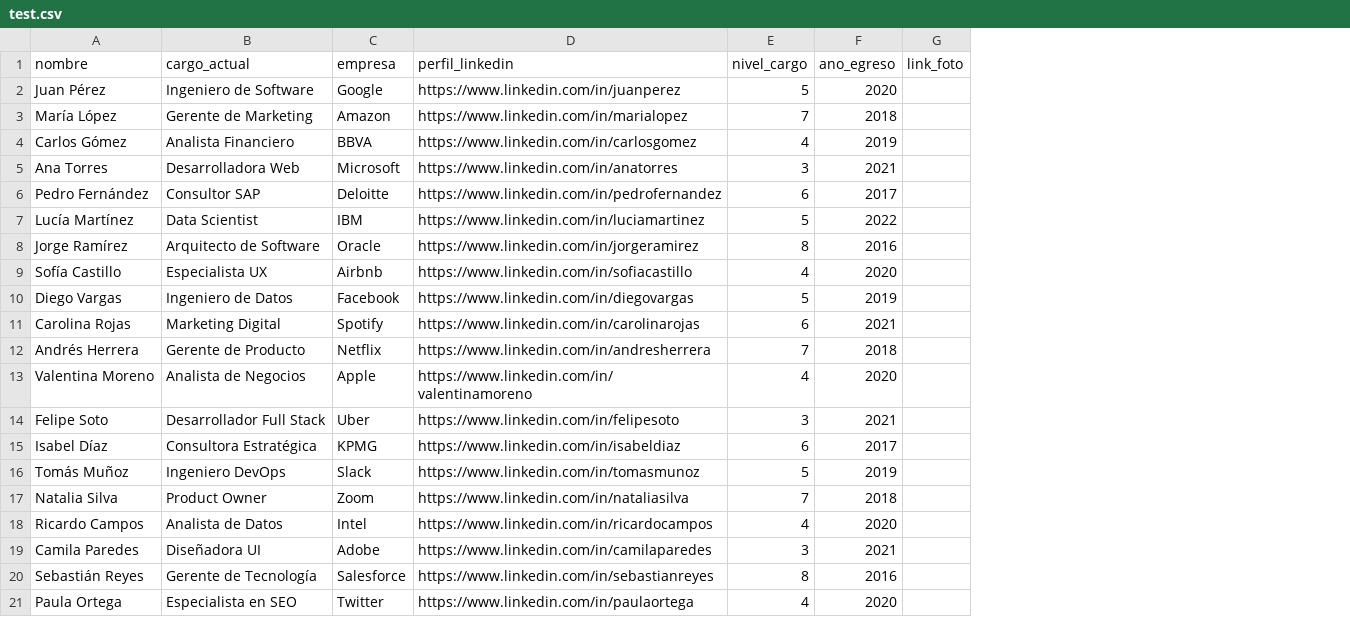
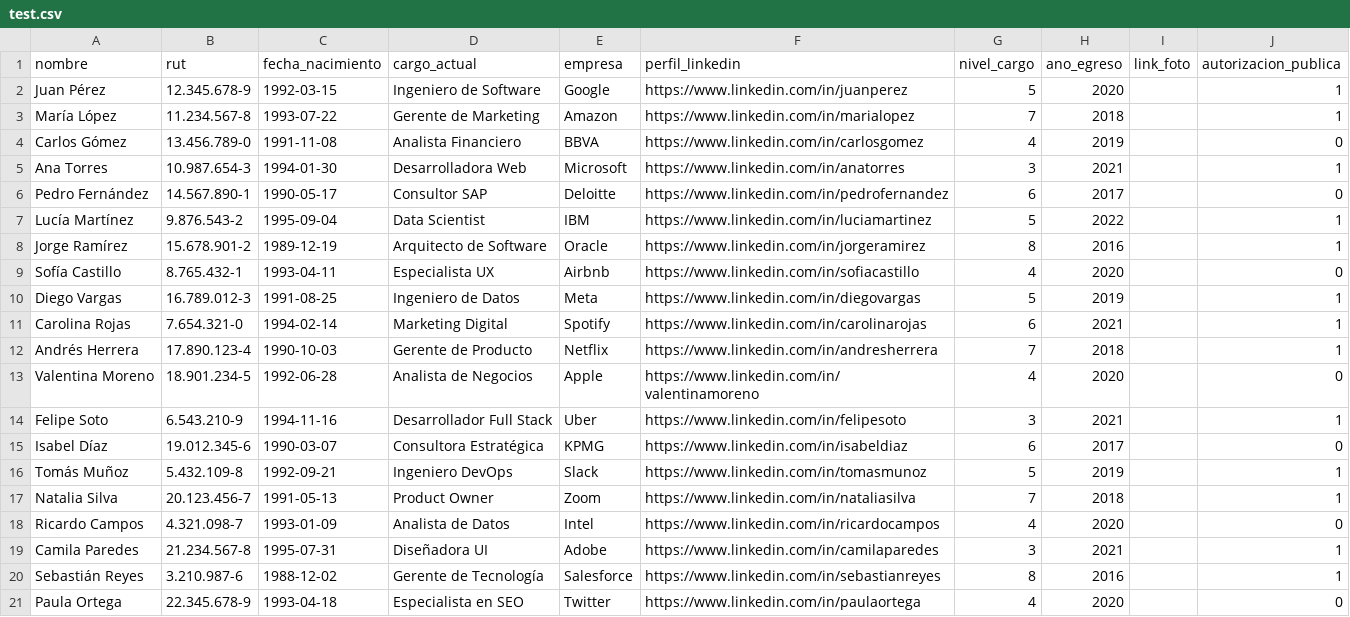
Before and after one commit to zabroso/anuario-wp-pluging, a CSV file: test.csv, drawn as a sheet; addresses are those after the commit; the diff names each change by its address in the sheet, - before the commit and + after, or states it on an @@ line.

```diff
--- a/test.csv
+++ b/test.csv
+column B (rut), rows 2-21: 12.345.678-9 | 11.234.567-8 | 13.456.789-0 | 10.987.654-3 | 14.567.890-1 | 9.876.543-2 | 15.678.901-2 | 8.765.432-1 | 16.789.012-3 | 7.654.321-0 | 17.890.123-4 | 18.901.234-5 | 6.543.210-9 | 19.012.345-6 | 5.432.109-8 | 20.123.456-7 | 4.321.098-7 | 21.234.567-8 | 3.210.987-6 | 22.345.678-9
+column C (fecha_nacimiento), rows 2-21: 1992-03-15 | 1993-07-22 | 1991-11-08 | 1994-01-30 | 1990-05-17 | 1995-09-04 | 1989-12-19 | 1993-04-11 | 1991-08-25 | 1994-02-14 | 1990-10-03 | 1992-06-28 | 1994-11-16 | 1990-03-07 | 1992-09-21 | 1991-05-13 | 1993-01-09 | 1995-07-31 | 1988-12-02 | 1993-04-18
+column J (autorizacion_publica), rows 2-21: 1 | 1 | 0 | 1 | 0 | 1 | 1 | 0 | 1 | 1 | 1 | 0 | 1 | 0 | 1 | 1 | 0 | 1 | 1 | 0
-E10 (empresa): Facebook
+E10 (empresa): Meta
```
Also changed, not shown: 11 other files.
